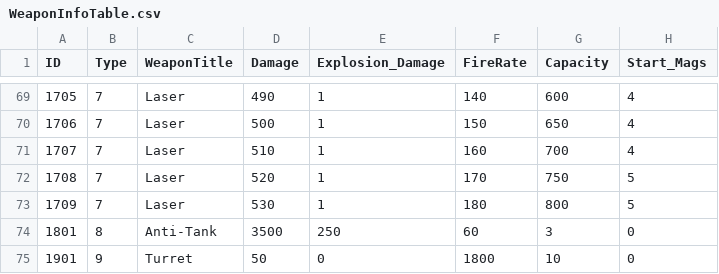
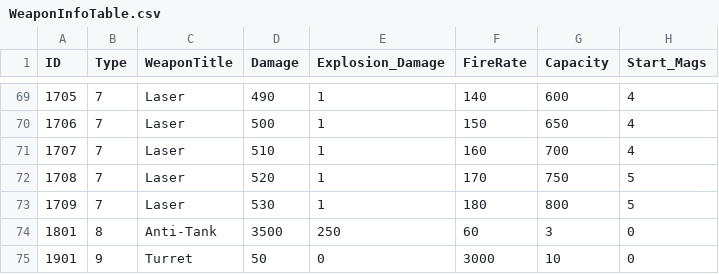
Before and after one commit to woody8876/HELLDIVERS_Like, a CSV file: HellDivers_UnityProject/Assets/Resources/Table/WeaponInfoTable.csv, drawn as a sheet; only a part is shown, gaps mark what is left out; the diff names each change by its address in the sheet, - before the commit and + after, or states it on an @@ line.

```diff
--- a/HellDivers_UnityProject/Assets/Resources/Table/WeaponInfoTable.csv
+++ b/HellDivers_UnityProject/Assets/Resources/Table/WeaponInfoTable.csv
-F75 (FireRate): 1800
+F75 (FireRate): 3000
```
Also changed, not shown: 7 other files.
